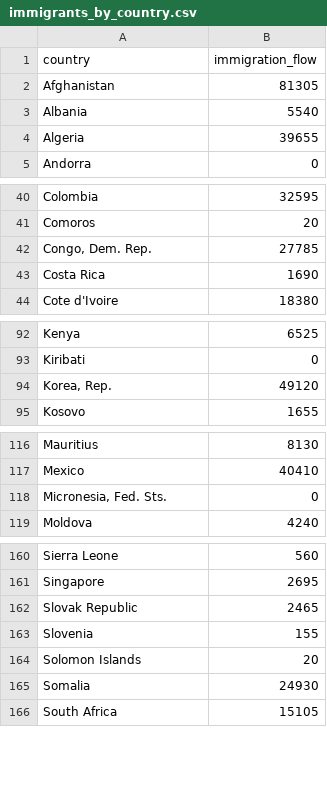
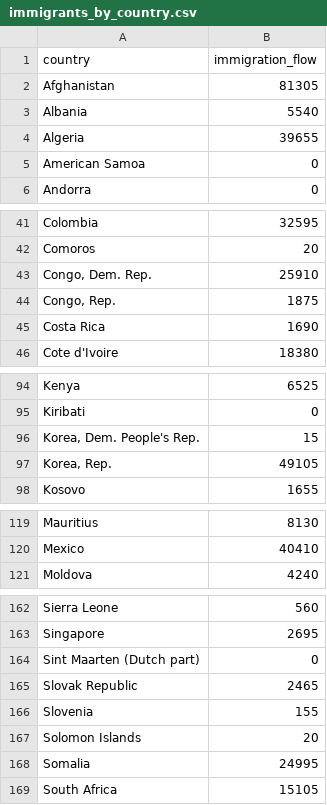
Before and after one commit to nazimben25/project3_group4, a CSV file: Output/immigrants_by_country.csv, drawn as a sheet; only a part is shown, gaps mark what is left out; the diff covers the shown part only.

```diff
--- a/Output/immigrants_by_country.csv
+++ b/Output/immigrants_by_country.csv
@@ -4,2 +4,3 @@ Albania,5540
 Algeria,39655
+American Samoa,0
 Andorra,0
@@ -41,3 +42,4 @@ Colombia,32595
 Comoros,20
-"Congo, Dem. Rep.",27785
+"Congo, Dem. Rep.",25910
+"Congo, Rep.",1875
 Costa Rica,1690
@@ -93,3 +95,4 @@ Kenya,6525
 Kiribati,0
-"Korea, Rep.",49120
+"Korea, Dem. People's Rep.",15
+"Korea, Rep.",49105
 Kosovo,1655
@@ -117,3 +120,2 @@ Mauritius,8130
 Mexico,40410
-"Micronesia, Fed. Sts.",0
 Moldova,4240
@@ -161,2 +163,3 @@ Sierra Leone,560
 Singapore,2695
+Sint Maarten (Dutch part),0
 Slovak Republic,2465
@@ -164,3 +167,3 @@ Slovenia,155
 Solomon Islands,20
-Somalia,24930
+Somalia,24995
 South Africa,15105
```
Also changed, not shown: 1 edited cell elsewhere in this file, Output/immigrants_by_country_year.csv, 2 other files.
